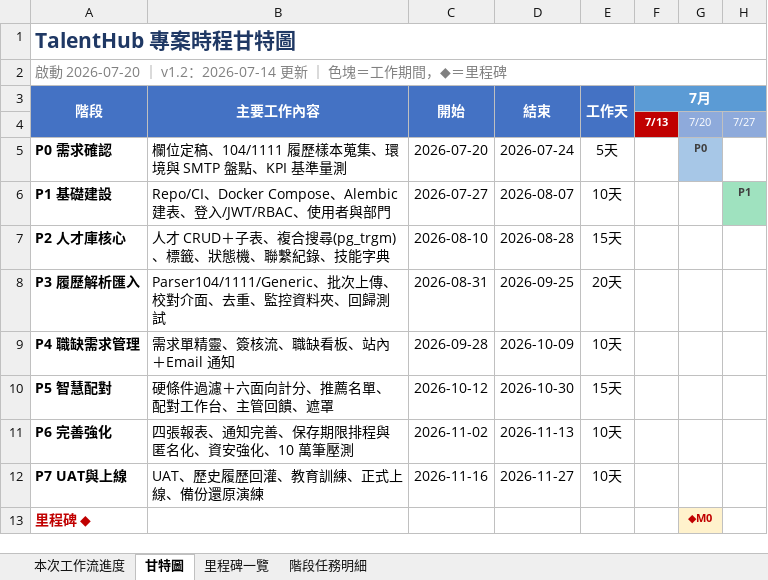
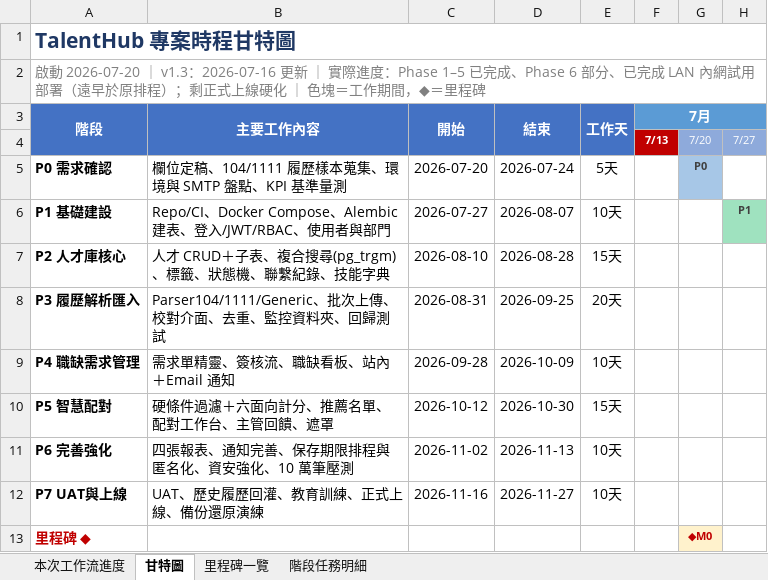
Before and after one commit to yunzhenz-chainwin/Human-resources, an Excel workbook: docs/TalentHub_專案時程表.xlsx, sheet 甘特圖, drawn as a sheet; only a part is shown; values as stored, in another font and other column widths than the file's, no borders; the diff names each change by its address in the sheet, - before the commit and + after, or states it on an @@ line.

```diff
--- a/docs/TalentHub_專案時程表.xlsx (sheet 甘特圖)
+++ b/docs/TalentHub_專案時程表.xlsx (sheet 甘特圖)
-A2 (階段): …2026-07-20 ｜ v1.2：2026-07-14 更新 ｜ 色…
+A2 (階段): …2026-07-20 ｜ v1.3：2026-07-16 更新 ｜ 實際進度：Phase 1–5 已完成、Phase 6 部分、已完成 LAN 內網試用部署（遠早於原排程）；剩正式上線硬化 ｜ 色…
```
Also changed, not shown: sheet 本次工作流進度, sheet 里程碑一覽, sheet 階段任務明細, 12 other files.
